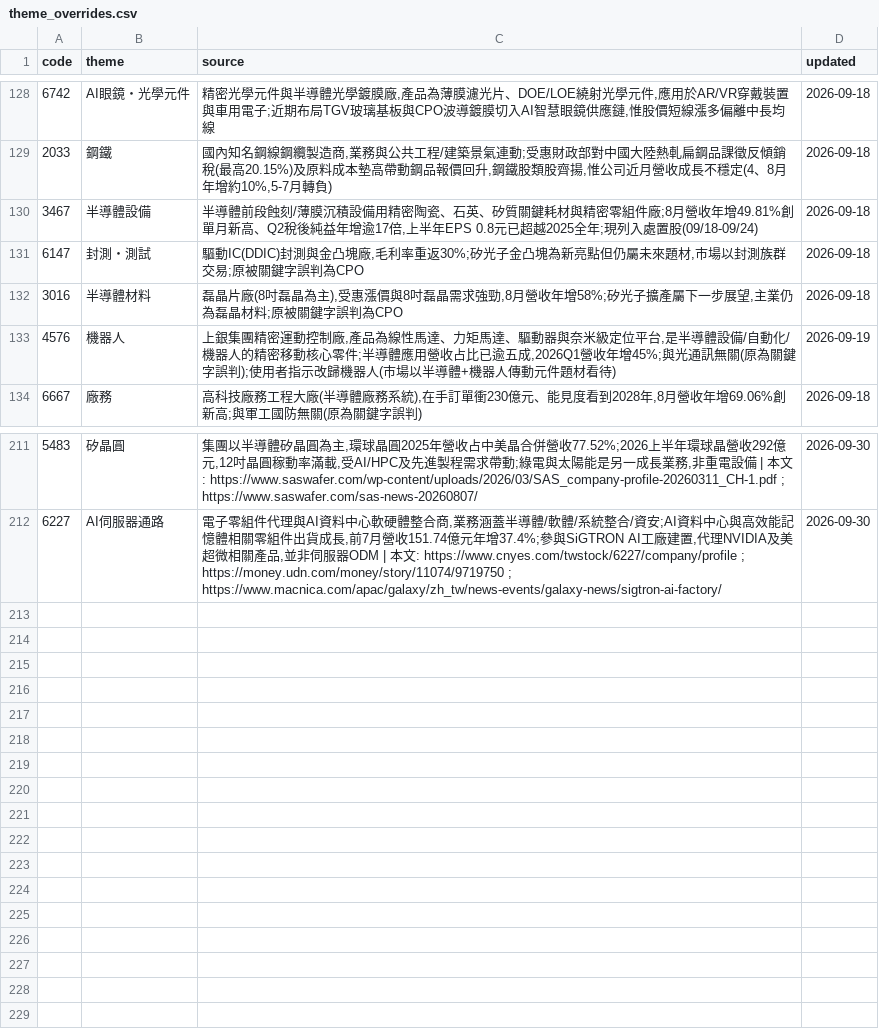
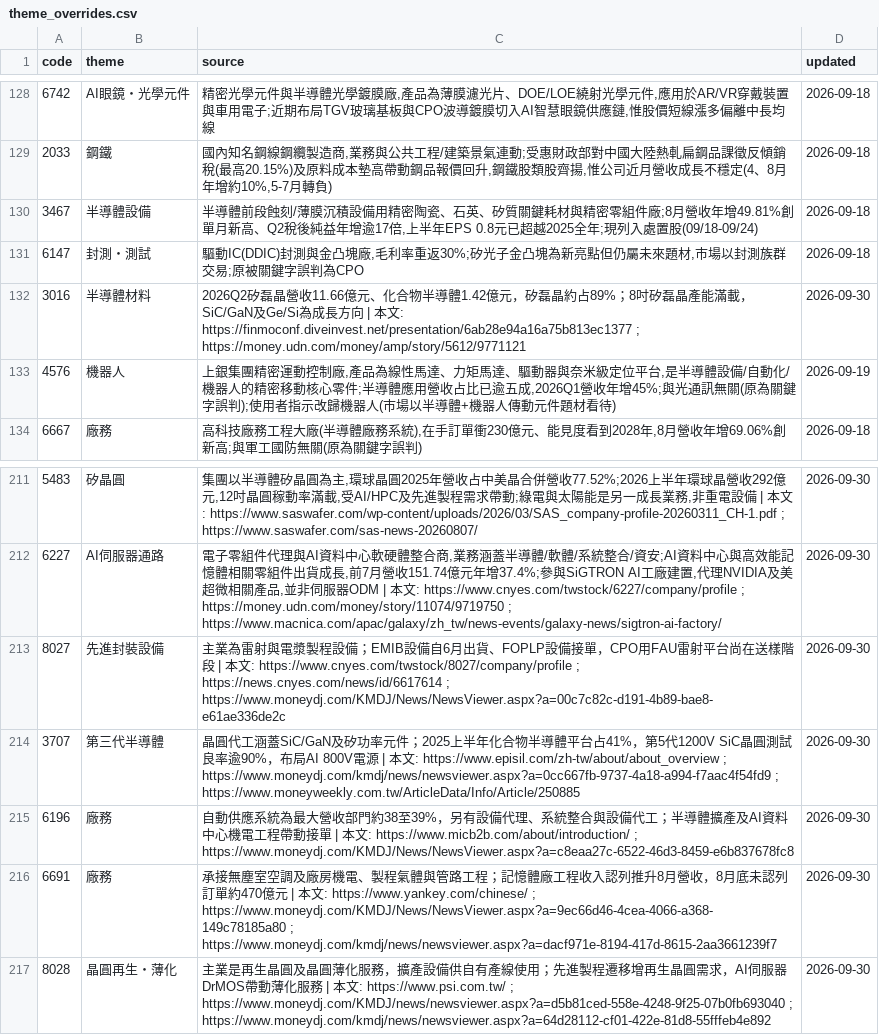
Before and after one commit to wesley314789/tw-momentum, a CSV file: data/theme_overrides.csv, drawn as a sheet; only a part is shown, gaps mark what is left out.

Commit message:
themes: 補正 6 檔個股題材分類

```diff
--- a/data/theme_overrides.csv
+++ b/data/theme_overrides.csv
@@ -131,3 +131,3 @@ code,theme,source,updated
 6147,封測・測試,"驅動IC(DDIC)封測與金凸塊廠,毛利率重返30%;矽光子金凸塊為新亮點但仍屬未來題材,市場以封測族群交易;原被關鍵字誤判為CPO",2026-09-18
-3016,半導體材料,"磊晶片廠(8吋磊晶為主),受惠漲價與8吋磊晶需求強勁,8月營收年增58%;矽光子擴產屬下一步展望,主業仍為磊晶材料;原被關鍵字誤判為CPO",2026-09-18
+3016,半導體材料,2026Q2矽磊晶營收11.66億元、化合物半導體1.42億元，矽磊晶約占89%；8吋矽磊晶產能滿載，SiC/GaN及Ge/Si為成長方向 | 本文: https://finmoconf.diveinvest.net/presentation/6ab28e94a16a75b813ec1377 ; https://money.udn.com/money/amp/story/5612/9771121,2026-09-30
 4576,機器人,"上銀集團精密運動控制廠,產品為線性馬達、力矩馬達、驅動器與奈米級定位平台,是半導體設備/自動化/機器人的精密移動核心零件;半導體應用營收占比已逾五成,2026Q1營收年增45%;與光通訊無關(原為關鍵字誤判);使用者指示改歸機器人(市場以半導體+機器人傳動元件題材看待)",2026-09-19
@@ -212 +212,6 @@ code,theme,source,updated
 6227,AI伺服器通路,"電子零組件代理與AI資料中心軟硬體整合商,業務涵蓋半導體/軟體/系統整合/資安;AI資料中心與高效能記憶體相關零組件出貨成長,前7月營收151.74億元年增37.4%;參與SiGTRON AI工廠建置,代理NVIDIA及美超微相關產品,並非伺服器ODM | 本文: https://www.cnyes.com/twstock/6227/company/profile ; https://money.udn.com/money/story/11074/9719750 ; https://www.macnica.com/apac/galaxy/zh_tw/news-events/galaxy-news/sigtron-ai-factory/",2026-09-30
+8027,先進封裝設備,主業為雷射與電漿製程設備；EMIB設備自6月出貨、FOPLP設備接單，CPO用FAU雷射平台尚在送樣階段 | 本文: https://www.cnyes.com/twstock/8027/company/profile ; https://news.cnyes.com/news/id/6617614 ; https://www.moneydj.com/KMDJ/News/NewsViewer.aspx?a=00c7c82c-d191-4b89-bae8-e61ae336de2c,2026-09-30
+3707,第三代半導體,晶圓代工涵蓋SiC/GaN及矽功率元件；2025上半年化合物半導體平台占41%，第5代1200V SiC晶圓測試良率逾90%，布局AI 800V電源 | 本文: https://www.episil.com/zh-tw/about/about_overview ; https://www.moneydj.com/kmdj/news/newsviewer.aspx?a=0cc667fb-9737-4a18-a994-f7aac4f54fd9 ; https://www.moneyweekly.com.tw/ArticleData/Info/Article/250885,2026-09-30
+6196,廠務,自動供應系統為最大營收部門約38至39%，另有設備代理、系統整合與設備代工；半導體擴產及AI資料中心機電工程帶動接單 | 本文: https://www.micb2b.com/about/introduction/ ; https://www.moneydj.com/KMDJ/News/NewsViewer.aspx?a=c8eaa27c-6522-46d3-8459-e6b837678fc8,2026-09-30
+6691,廠務,承接無塵室空調及廠房機電、製程氣體與管路工程；記憶體廠工程收入認列推升8月營收，8月底未認列訂單約470億元 | 本文: https://www.yankey.com/chinese/ ; https://www.moneydj.com/KMDJ/News/NewsViewer.aspx?a=9ec66d46-4cea-4066-a368-149c78185a80 ; https://www.moneydj.com/kmdj/news/newsviewer.aspx?a=dacf971e-8194-417d-8615-2aa3661239f7,2026-09-30
+8028,晶圓再生・薄化,主業是再生晶圓及晶圓薄化服務，擴產設備供自有產線使用；先進製程遷移增再生晶圓需求，AI伺服器DrMOS帶動薄化服務 | 本文: https://www.psi.com.tw/ ; https://www.moneydj.com/KMDJ/news/newsviewer.aspx?a=d5b81ced-558e-4248-9f25-07b0fb693040 ; https://www.moneydj.com/kmdj/news/newsviewer.aspx?a=64d28112-cf01-422e-81d8-55fffeb4e892,2026-09-30
```
Also changed, not shown: 2 other files.
